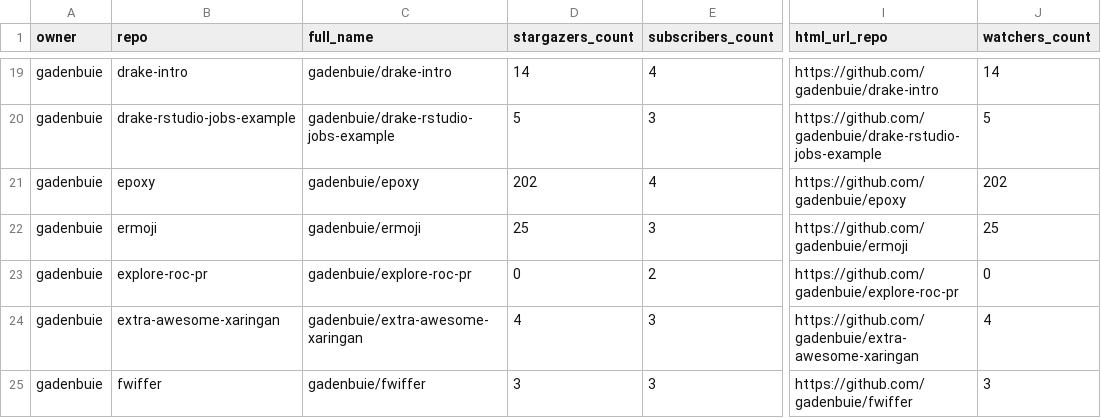
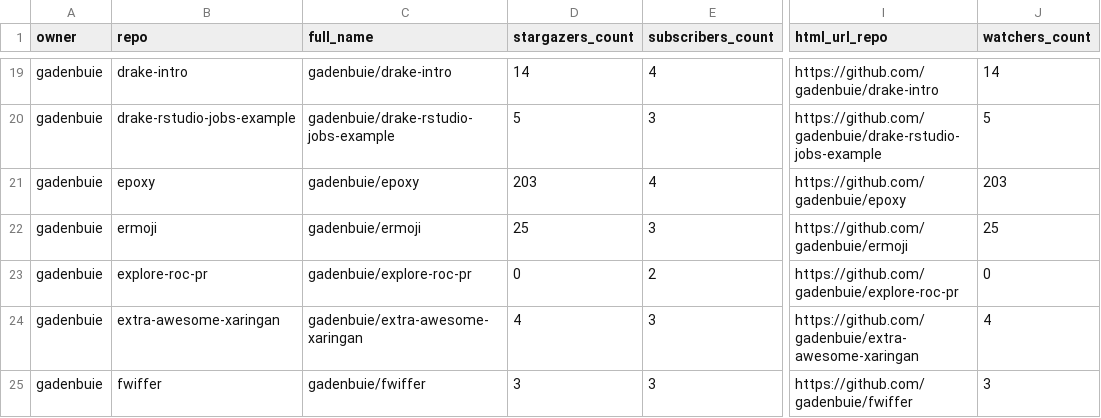
Before and after one commit to jimbrig/status, a CSV file: repos.csv, drawn as a sheet; only a part is shown, gaps mark what is left out; the diff covers the shown part only; the diff names each change by its address in the sheet, - before the commit and + after, or states it on an @@ line.

```diff
--- a/repos.csv
+++ b/repos.csv
-D21 (stargazers_count): 202
+D21 (stargazers_count): 203
-J21 (watchers_count): 202
+J21 (watchers_count): 203
```
Also changed, not shown: 7 edited cells elsewhere in this file, 2 other files.
